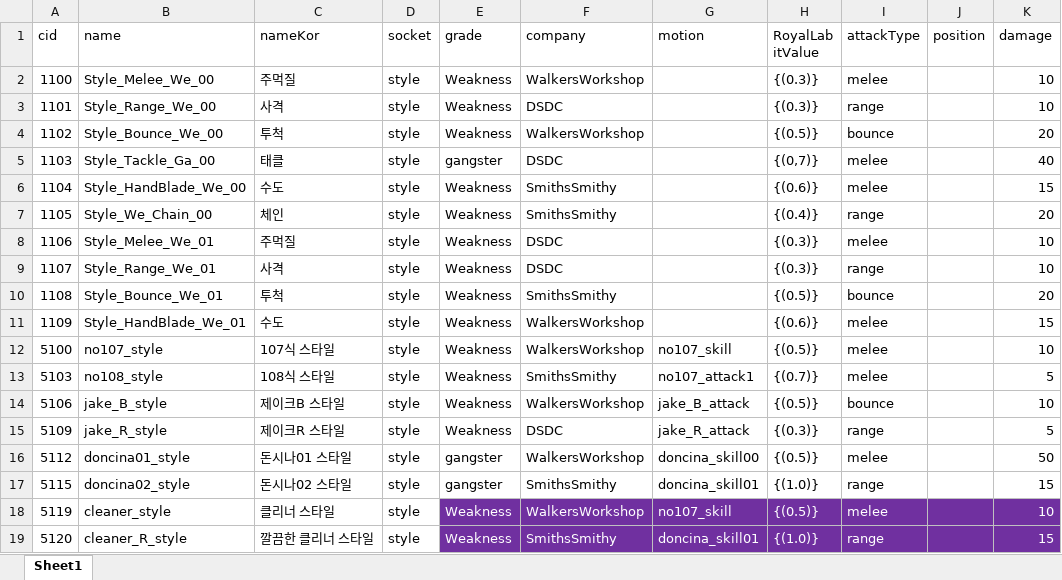
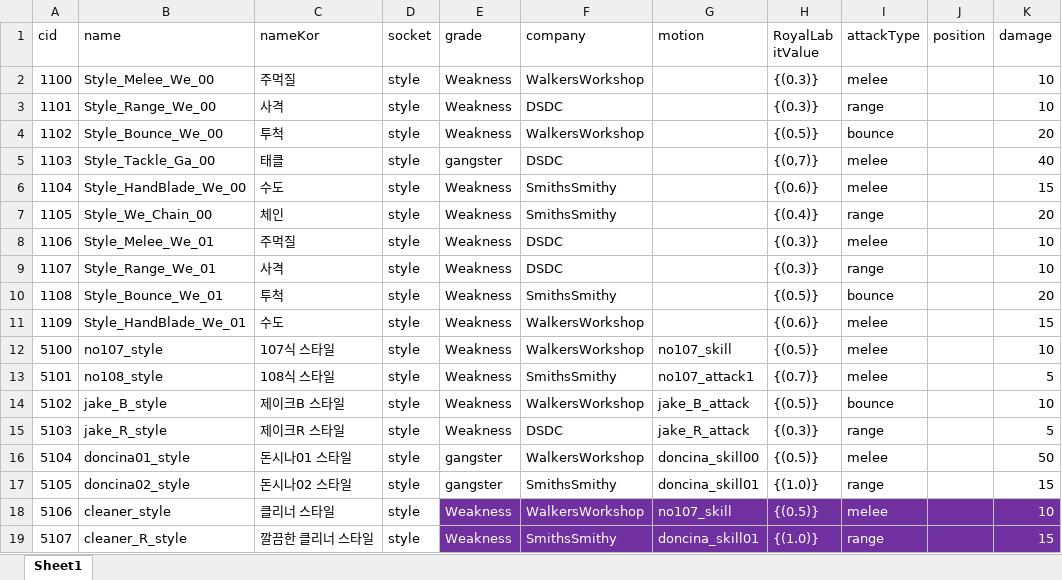
Before and after one commit to WolfPack-1/2D-Side-View-Roguelike, an Excel workbook: DesignDocs/VariableData/TubeStyle.xlsx, sheet Sheet1, drawn as a sheet; only a part is shown; values as stored, in another font and other column widths than the file's, no borders; the diff names each change by its address in the sheet, - before the commit and + after, or states it on an @@ line.

Commit message:
[Silverfox] Tube Data 분리에 따라 cid 정리

```diff
--- a/DesignDocs/VariableData/TubeStyle.xlsx (sheet Sheet1)
+++ b/DesignDocs/VariableData/TubeStyle.xlsx (sheet Sheet1)
-A13 (cid): 5103
+A13 (cid): 5101
-A14 (cid): 5106
+A14 (cid): 5102
-A15 (cid): 5109
+A15 (cid): 5103
-A16 (cid): 5112
+A16 (cid): 5104
-A17 (cid): 5115
+A17 (cid): 5105
-A18 (cid): 5119
+A18 (cid): 5106
-A19 (cid): 5120
+A19 (cid): 5107
```
Also changed, not shown: DesignDocs/VariableData/TubeCooler.xlsx, DesignDocs/VariableData/TubeEnhancer.xlsx.
